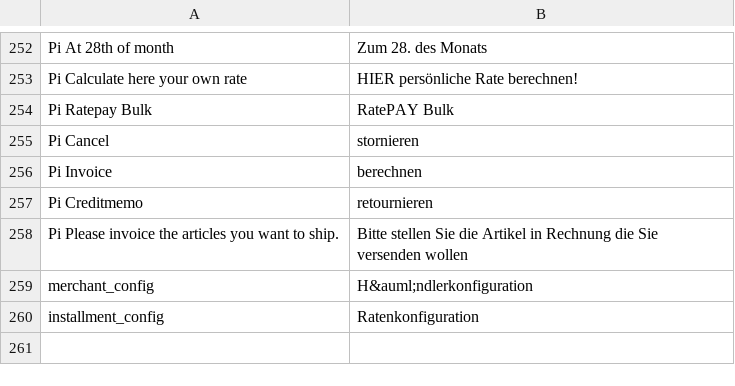
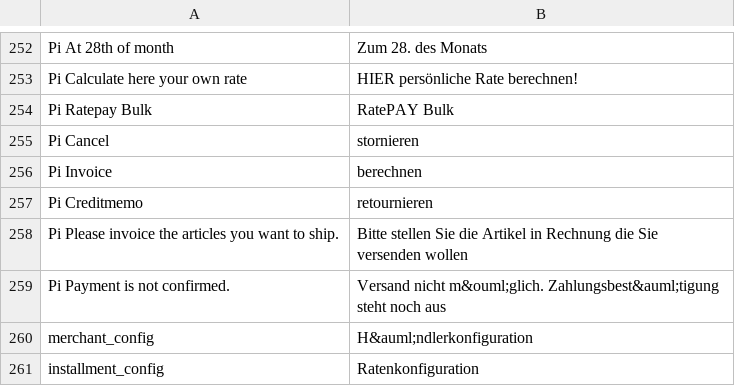
Before and after one commit to kazemek/magento-module, a CSV file: app/locale/de_DE/PayIntelligent_Ratepay.csv, drawn as a sheet; only a part is shown, gaps mark what is left out.

Commit message:
Added check of payment status before shipping

```diff
--- a/app/locale/de_DE/PayIntelligent_Ratepay.csv
+++ b/app/locale/de_DE/PayIntelligent_Ratepay.csv
@@ -258,2 +258,3 @@
 "Pi Please invoice the articles you want to ship.","Bitte stellen Sie die Artikel in Rechnung die Sie versenden wollen"
+"Pi Payment is not confirmed.","Versand nicht m&ouml;glich. Zahlungsbest&auml;tigung steht noch aus"
 "merchant_config", "H&auml;ndlerkonfiguration"
```
Also changed, not shown: app/locale/en_US/PayIntelligent_Ratepay.csv, 3 other files.
